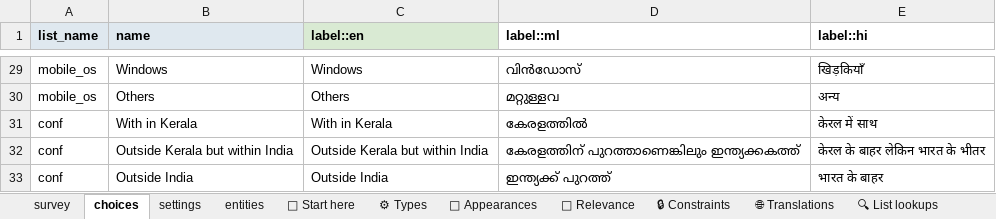
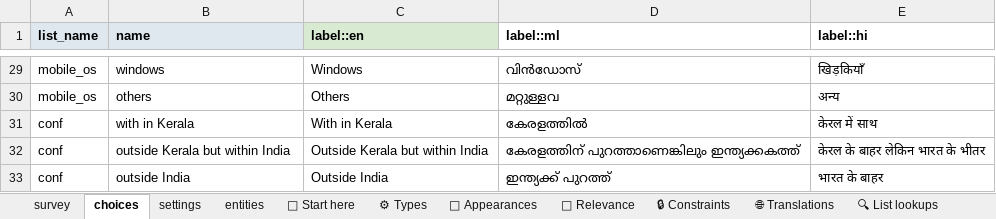
Before and after one commit to amchss/rmda_book, an Excel workbook: data/odk_example_hin_mal_demo.xlsx, sheet choices, drawn as a sheet; only a part is shown, gaps mark what is left out; values as stored, in another font and other column widths than the file's, no borders; conditional formats and table styles not drawn; the diff covers the shown part only; the diff names each change by its address in the sheet, - before the commit and + after, or states it on an @@ line.

```diff
--- a/data/odk_example_hin_mal_demo.xlsx (sheet choices)
+++ b/data/odk_example_hin_mal_demo.xlsx (sheet choices)
-B29 (name): Windows
+B29 (name): windows
-B30 (name): Others
+B30 (name): others
-B31 (name): With in Kerala
+B31 (name): with in Kerala
-B32 (name): Outside Kerala but within India
+B32 (name): outside Kerala but within India
-B33 (name): Outside India
+B33 (name): outside India
```
Also changed, not shown: 23 edited cells elsewhere in this sheet, sheet settings, 8 other files.
